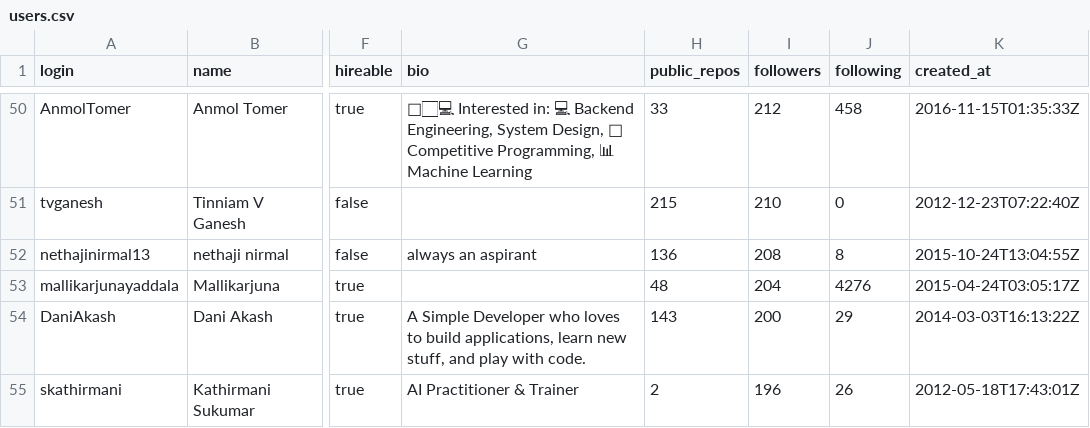
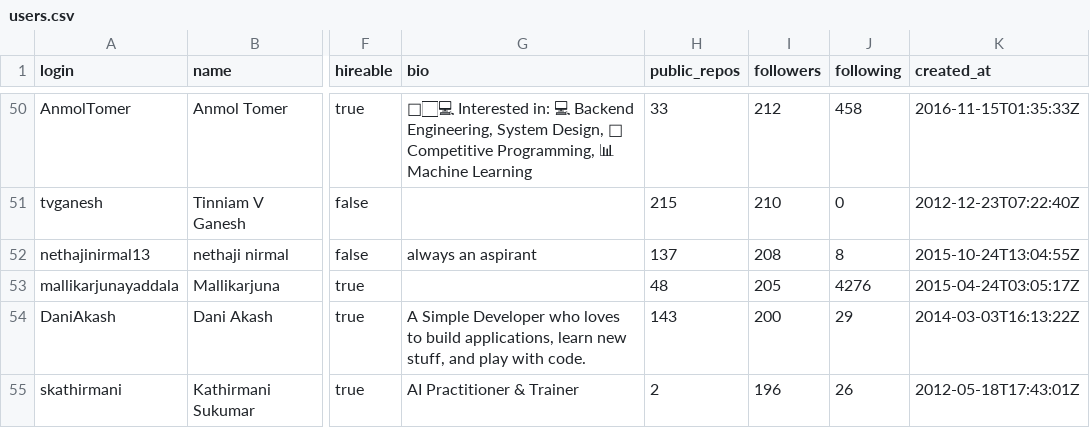
Before and after one commit to suraj22f3/TDS_Project1, a CSV file: users.csv, drawn as a sheet; only a part is shown, gaps mark what is left out; the diff covers the shown part only; the diff names each change by its address in the sheet, - before the commit and + after, or states it on an @@ line.

```diff
--- a/users.csv
+++ b/users.csv
-H52 (public_repos): 136
+H52 (public_repos): 137
-I53 (followers): 204
+I53 (followers): 205
```
Also changed, not shown: 7 added rows, 7 removed rows, 3 moved rows and 10 edited cells elsewhere in this file.
